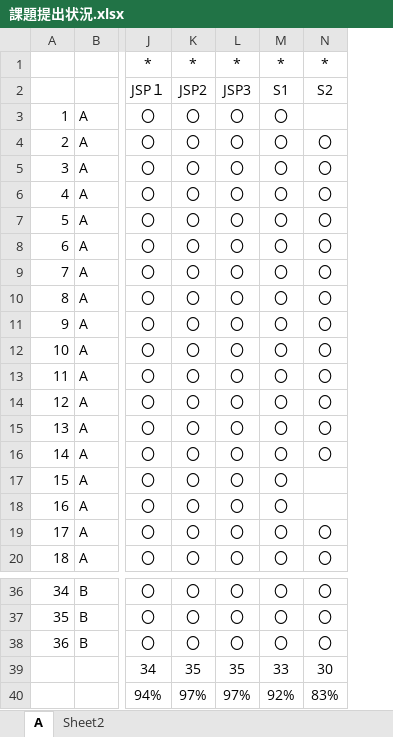
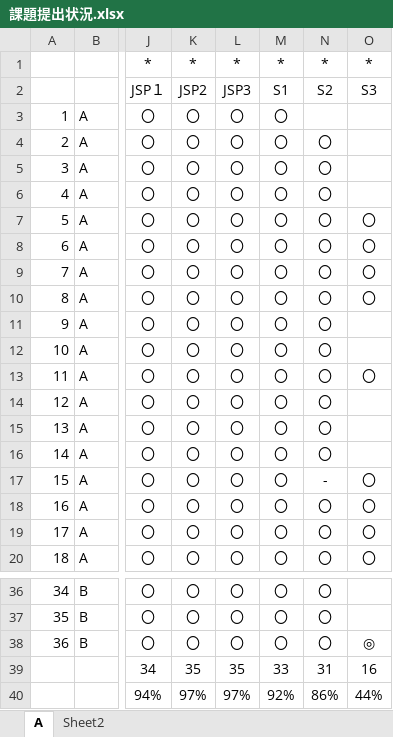
Before and after one commit to nishino-naoyuki/2019Web, an Excel workbook: 演習/課題提出状況.xlsx, sheet A, drawn as a sheet; only a part is shown, gaps mark what is left out; values as stored, in another font and other column widths than the file's, no borders; the diff names each change by its address in the sheet, - before the commit and + after, or states it on an @@ line.

Commit message:
Update 課題提出状況.xlsx

```diff
--- a/演習/課題提出状況.xlsx (sheet A)
+++ b/演習/課題提出状況.xlsx (sheet A)
+column O, rows 1-20: * | S3 |  |  |  |  | 〇 | 〇 | 〇 | 〇 |  |  | 〇 |  |  |  | 〇 | 〇 | 〇 | 〇; rows 38-40: ◎ | 16 | 44%
-N17: (empty)
+N17: -
-N18: (empty)
+N18: 〇
-N39: 30
+N39: 31
-N40: 83%
+N40: 86%
```
